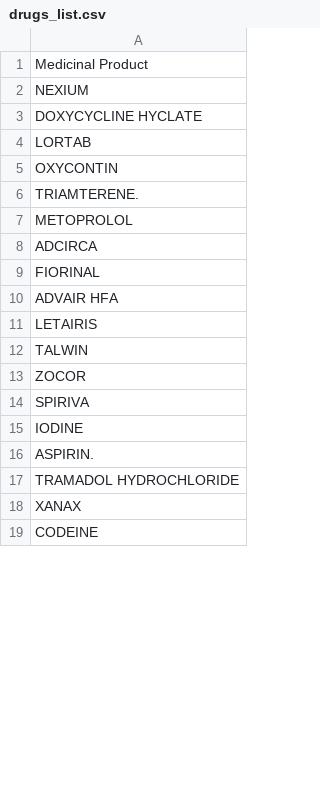
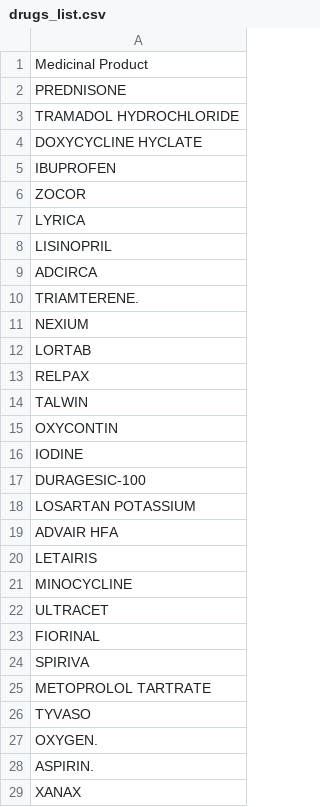
Before and after one commit to Ash-Y-28/PharmaGuard, a CSV file: drugs_list.csv, drawn as a sheet; only a part is shown; the shorter side is filled out with more unchanged rows; the diff covers the shown part only.

```diff
--- a/drugs_list.csv
+++ b/drugs_list.csv
@@ -1,18 +1,29 @@
 Medicinal Product
+PREDNISONE
+TRAMADOL HYDROCHLORIDE
+DOXYCYCLINE HYCLATE
+IBUPROFEN
+ZOCOR
+LYRICA
+LISINOPRIL
+ADCIRCA
+TRIAMTERENE.
 NEXIUM
-DOXYCYCLINE HYCLATE
 LORTAB
+RELPAX
+TALWIN
 OXYCONTIN
-TRIAMTERENE.
-METOPROLOL
-ADCIRCA
-FIORINAL
+IODINE
+DURAGESIC-100
+LOSARTAN POTASSIUM
 ADVAIR HFA
 LETAIRIS
-TALWIN
-ZOCOR
+MINOCYCLINE
+ULTRACET
+FIORINAL
 SPIRIVA
-IODINE
+METOPROLOL TARTRATE
+TYVASO
+OXYGEN.
 ASPIRIN.
-TRAMADOL HYDROCHLORIDE
 XANAX
```
Also changed, not shown: 5 added rows and 2 edited cells elsewhere in this file, 1 other file.
